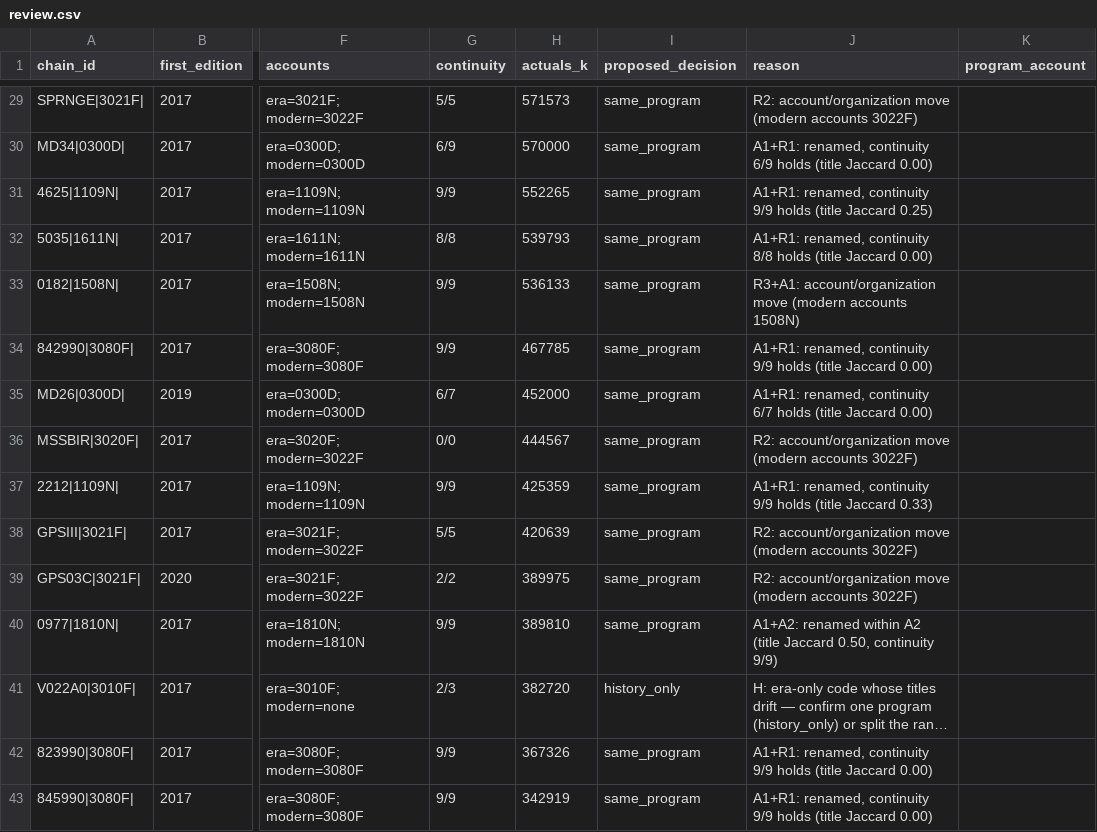
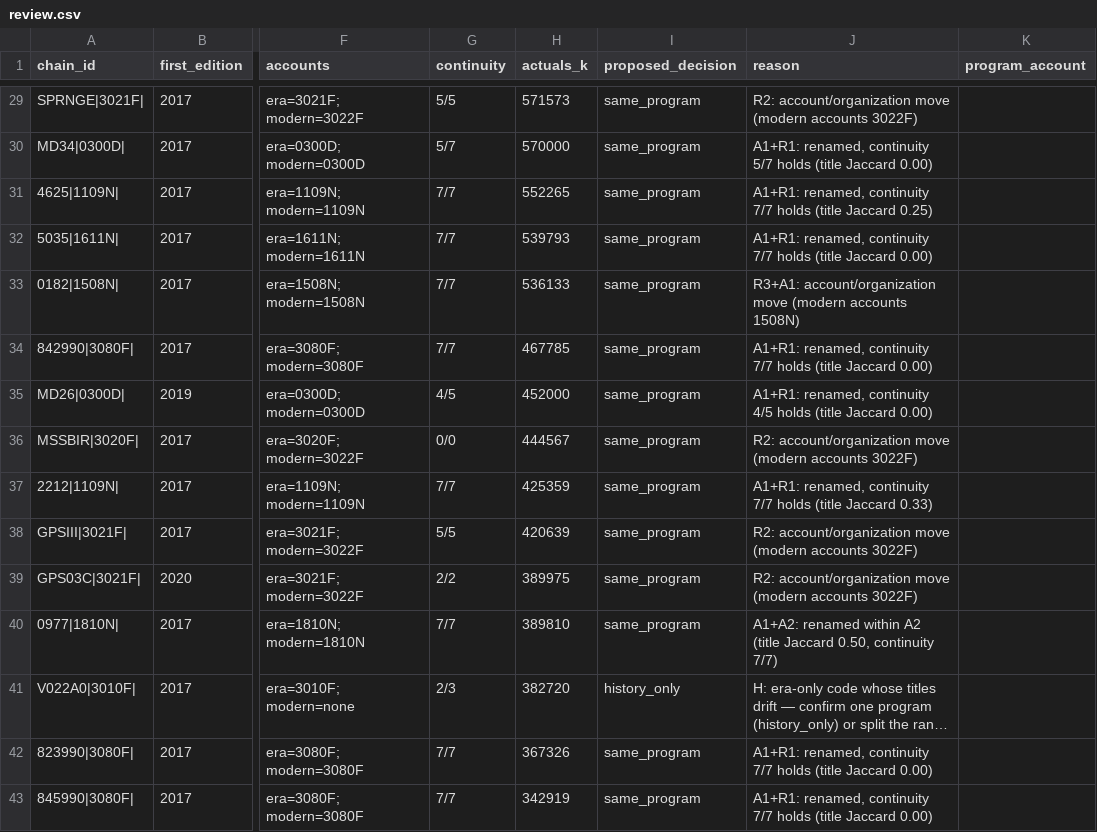
Before and after one commit to andeslee444/Fitness-Sniper, a CSV file: GovBudget/data/research/era_map/review.csv, drawn as a sheet; only a part is shown, gaps mark what is left out; long unchanged cells end in …; the diff covers the shown part only; the diff names each change by its address in the sheet, - before the commit and + after, or states it on an @@ line.

```diff
--- a/GovBudget/data/research/era_map/review.csv
+++ b/GovBudget/data/research/era_map/review.csv
-G30 (continuity): 6/9
+G30 (continuity): 5/7
-J30 (reason): …renamed, continuity 6/9 holds (title…
+J30 (reason): …renamed, continuity 5/7 holds (title…
-G31 (continuity): 9/9
+G31 (continuity): 7/7
-J31 (reason): …renamed, continuity 9/9 holds (title…
+J31 (reason): …renamed, continuity 7/7 holds (title…
-G32 (continuity): 8/8
+G32 (continuity): 7/7
-J32 (reason): …renamed, continuity 8/8 holds (title…
+J32 (reason): …renamed, continuity 7/7 holds (title…
-G33:G34 (continuity): 9/9
+G33:G34 (continuity): 7/7
-J34 (reason): …renamed, continuity 9/9 holds (title…
+J34 (reason): …renamed, continuity 7/7 holds (title…
-G35 (continuity): 6/7
+G35 (continuity): 4/5
-J35 (reason): …renamed, continuity 6/7 holds (title…
+J35 (reason): …renamed, continuity 4/5 holds (title…
-G37 (continuity): 9/9
+G37 (continuity): 7/7
-J37 (reason): …renamed, continuity 9/9 holds (title…
+J37 (reason): …renamed, continuity 7/7 holds (title…
-G40 (continuity): 9/9
+G40 (continuity): 7/7
-J40 (reason): …0.50, continuity 9/9)
+J40 (reason): …0.50, continuity 7/7)
-G42:G43 (continuity): 9/9
+G42:G43 (continuity): 7/7
-J42:J43 (reason): …renamed, continuity 9/9 holds (title…
+J42:J43 (reason): …renamed, continuity 7/7 holds (title…
```
Also changed, not shown: 120 edited cells elsewhere in this file, GovBudget/data/research/era_map/chains.csv, GovBudget/dbt/seeds/p1_era_code_decisions.csv, 2 other files.
